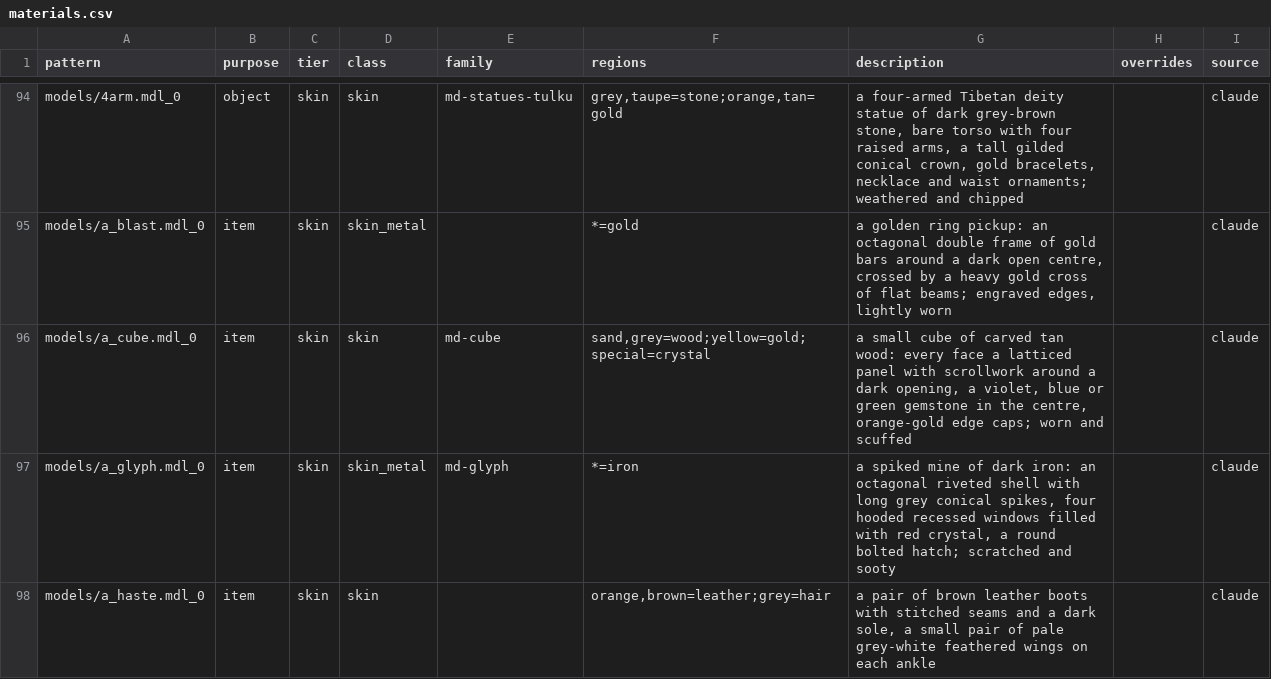
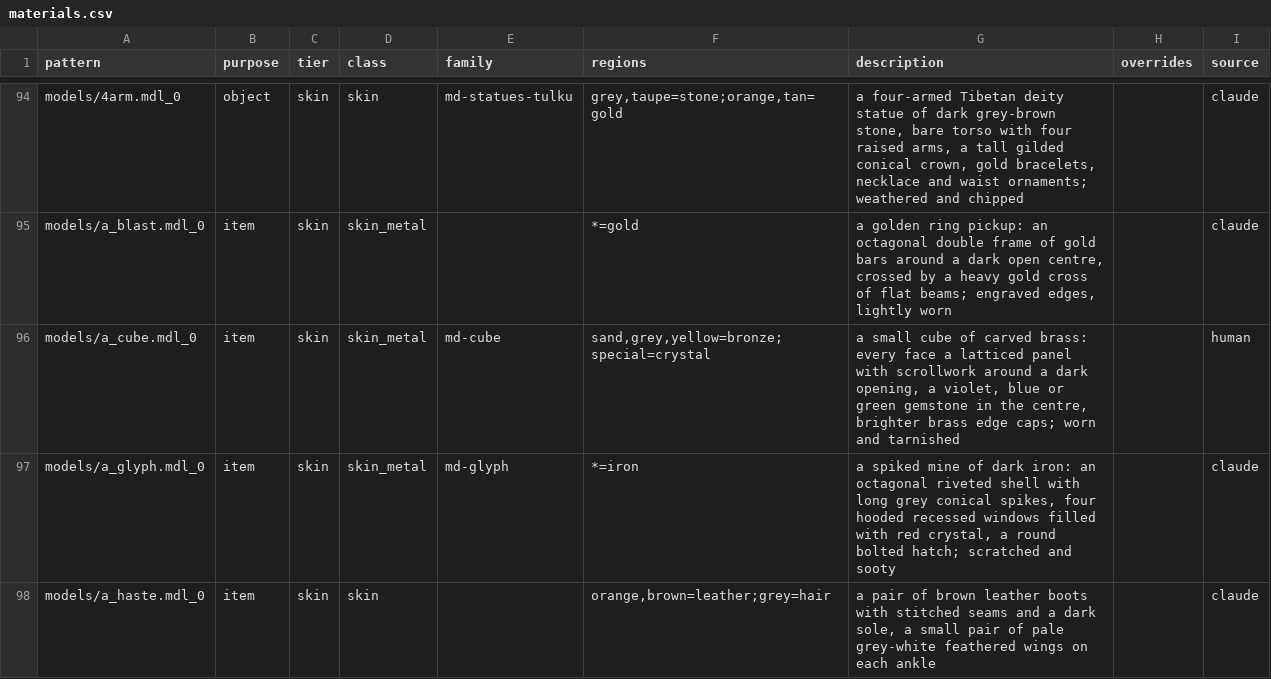
Before and after one commit to zerga/hexenlicht, a CSV file: tools/hexenlicht/texpack/materials.csv, drawn as a sheet; only a part is shown, gaps mark what is left out; the diff covers the shown part only.

```diff
--- a/tools/hexenlicht/texpack/materials.csv
+++ b/tools/hexenlicht/texpack/materials.csv
@@ -95,3 +95,3 @@ models/4arm.mdl_0,object,skin,skin,md-statues-tulku,"grey,taupe=stone;orange,tan
 models/a_blast.mdl_0,item,skin,skin_metal,,*=gold,"a golden ring pickup: an octagonal double frame of gold bars around a dark open centre, crossed by a heavy gold cross of flat beams; engraved edges, lightly worn",,claude
-models/a_cube.mdl_0,item,skin,skin,md-cube,"sand,grey=wood;yellow=gold;special=crystal","a small cube of carved tan wood: every face a latticed panel with scrollwork around a dark opening, a violet, blue or green gemstone in the centre, orange-gold edge caps; worn and scuffed",,claude
+models/a_cube.mdl_0,item,skin,skin_metal,md-cube,"sand,grey,yellow=bronze;special=crystal","a small cube of carved brass: every face a latticed panel with scrollwork around a dark opening, a violet, blue or green gemstone in the centre, brighter brass edge caps; worn and tarnished",,human
 models/a_glyph.mdl_0,item,skin,skin_metal,md-glyph,*=iron,"a spiked mine of dark iron: an octagonal riveted shell with long grey conical spikes, four hooded recessed windows filled with red crystal, a round bolted hatch; scratched and sooty",,claude
```
Also changed, not shown: 58 edited cells elsewhere in this file, 3 other files.
